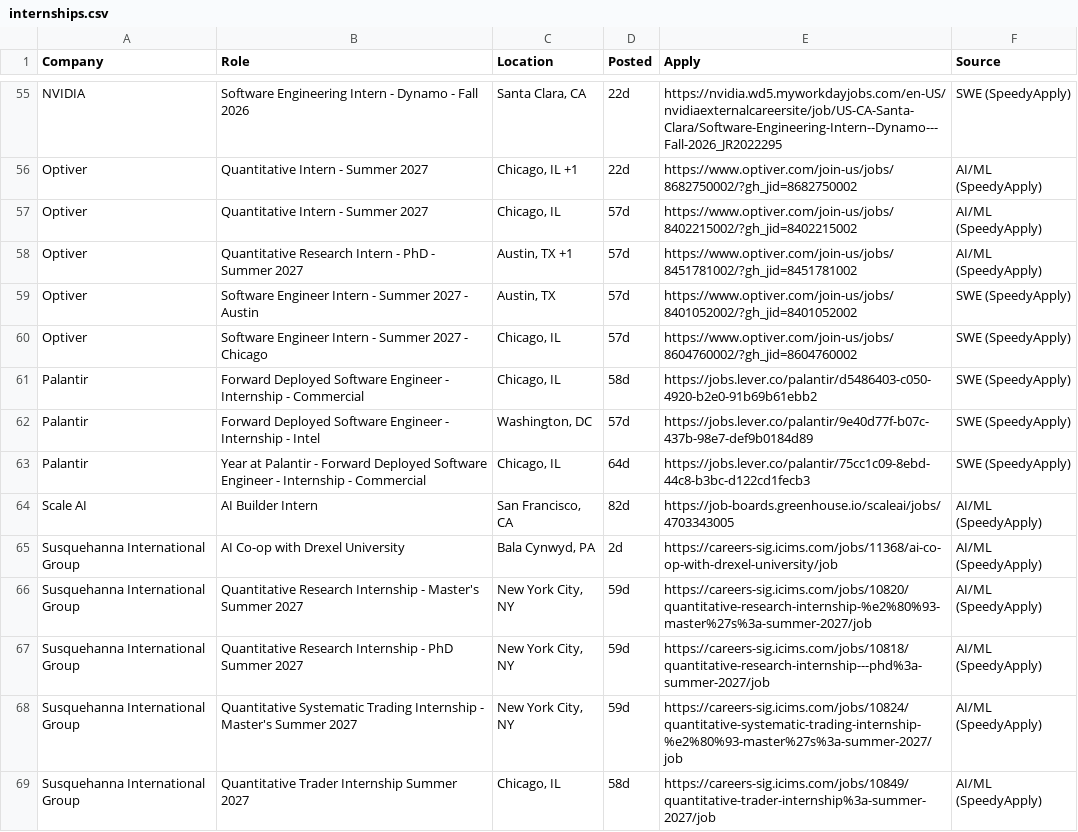
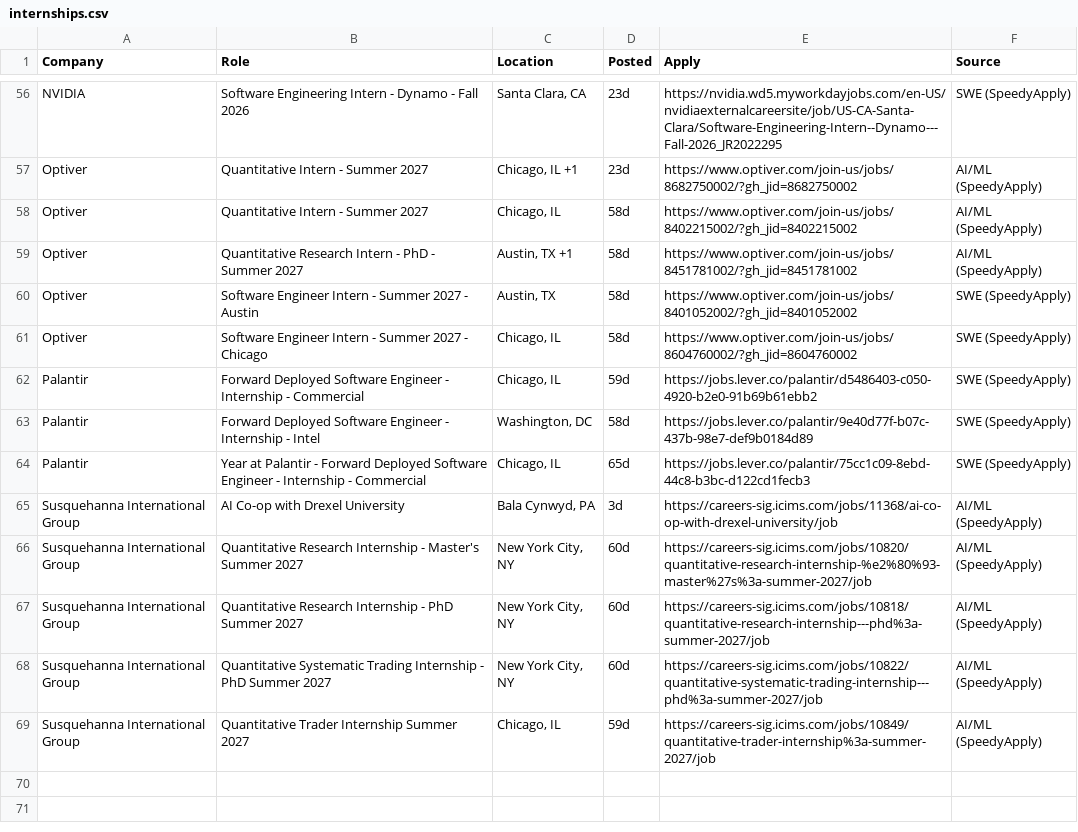
Before and after one commit to aryaanvig/internship-feed, a CSV file: output/internships.csv, drawn as a sheet; only a part is shown, gaps mark what is left out; removed rows and columns are numbered as before the commit, all else as after; the diff covers the shown part only; the diff names each change by its address in the sheet, - before the commit and + after, or states it on an @@ line.

```diff
--- a/output/internships.csv
+++ b/output/internships.csv
-D56:D57 (Posted): 22d
+D56:D57 (Posted): 23d
-D58:D61 (Posted): 57d
+D58:D61 (Posted): 58d
-D62 (Posted): 58d
+D62 (Posted): 59d
-D63 (Posted): 57d
+D63 (Posted): 58d
-D64 (Posted): 64d
+D64 (Posted): 65d
-row 64: Scale AI | AI Builder Intern | San Francisco, CA | 82d | https://job-boards.greenhouse.io/scaleai/jobs/4703343005 | AI/ML (SpeedyApply)
-D65 (Posted): 2d
+D65 (Posted): 3d
-D66:D68 (Posted): 59d
+D66:D68 (Posted): 60d
-B68 (Role): …Internship - Master's Summer 2027
+B68 (Role): …Internship - PhD Summer 2027
-E68 (Apply): https://careers-sig.icims.com/jobs/10824/quantitative-systematic-trading-internship-%e2%80%93-master%27s%3a-summer-2027/job
+E68 (Apply): https://careers-sig.icims.com/jobs/10822/quantitative-systematic-trading-internship---phd%3a-summer-2027/job
-D69 (Posted): 58d
+D69 (Posted): 59d
```
Also changed, not shown: 2 added rows, 1 removed row and 52 edited cells elsewhere in this file, 1 other file.
